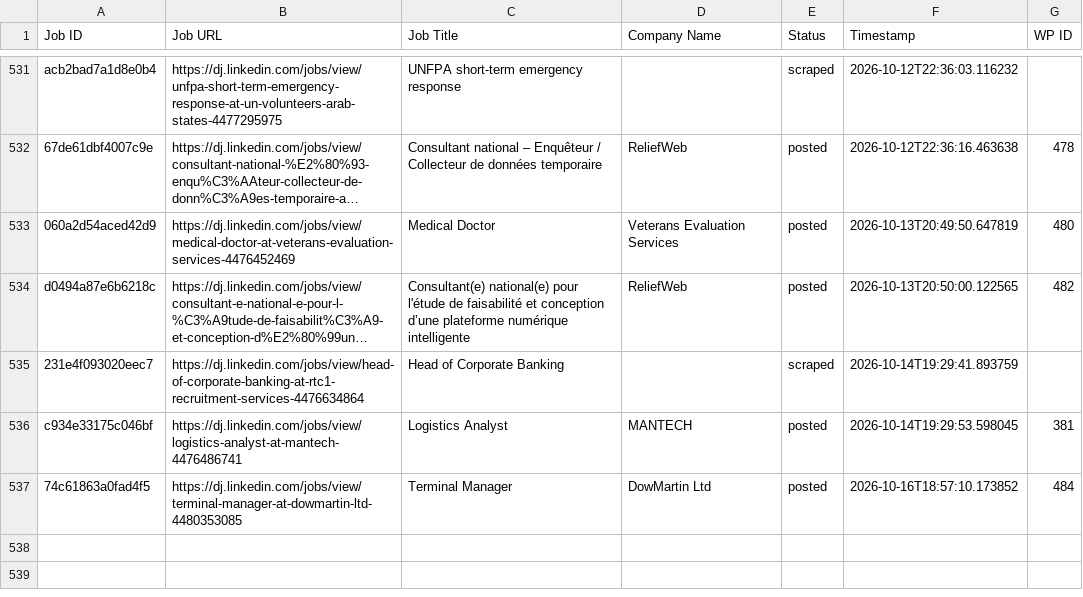
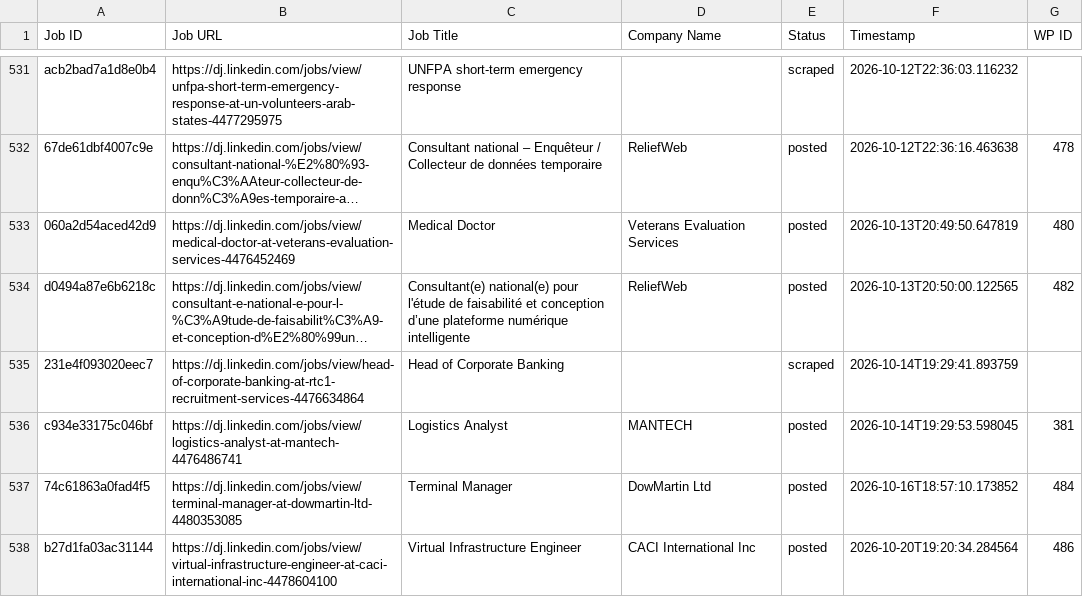
Before and after one commit to innovationinc2000/dj, a CSV file: processed_jobs.csv, drawn as a sheet; only a part is shown, gaps mark what is left out; long unchanged cells end in ….

```diff
--- a/processed_jobs.csv
+++ b/processed_jobs.csv
@@ -541 +541,2 @@ c934e33175c046bf,https://dj.linkedin.com/jobs/view/logistics-analyst-at-mantech-
 74c61863a0fad4f5,https://dj.linkedin.com/jobs/view/terminal-manager-at-dowmartin-ltd-4480353085,Terminal Manager,DowMartin Ltd,posted,2026-10-16T18:57:10.173852,484
+b27d1fa03ac31144,https://dj.linkedin.com/jobs/view/virtual-infrastructure-engineer-at-caci-international-inc-4478604100,Virtual Infrastructure Engineer,CACI International Inc,posted,2026-10-20T19:20:34.284564,486
```
